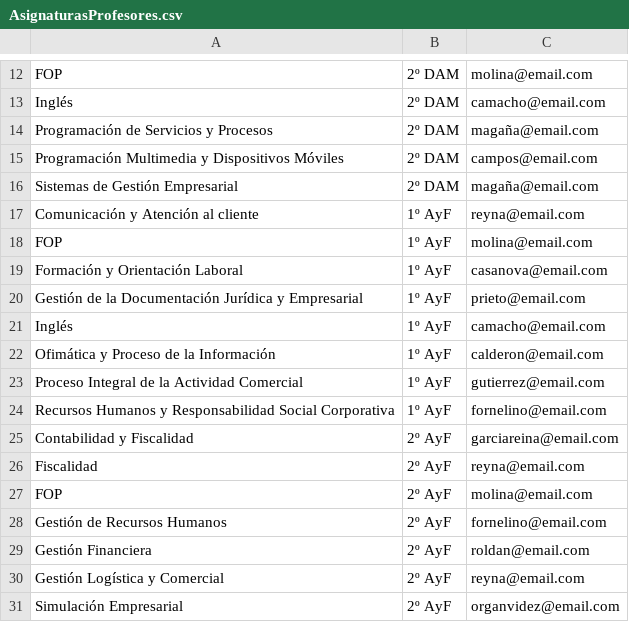
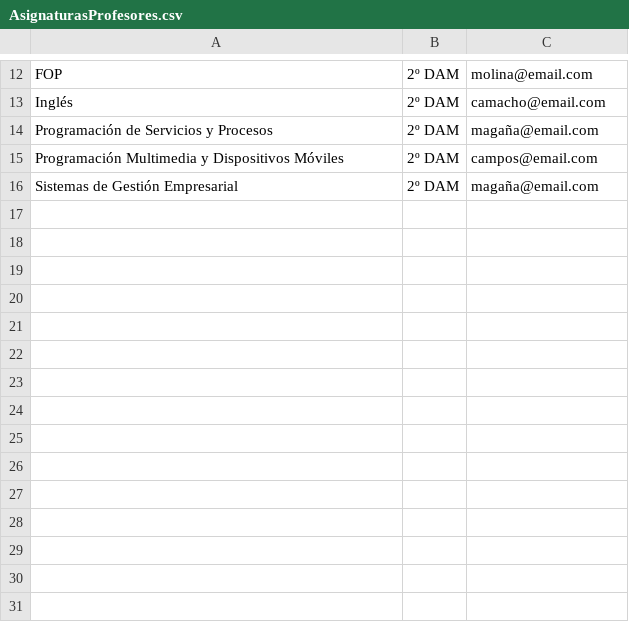
Before and after one commit to JorgeAlonsoLopez/Gestion-FP, a CSV file: proyecto/src/main/resources/AsignaturasProfesores.csv, drawn as a sheet; only a part is shown, gaps mark what is left out.

```diff
--- a/proyecto/src/main/resources/AsignaturasProfesores.csv
+++ b/proyecto/src/main/resources/AsignaturasProfesores.csv
@@ -16,16 +16 @@ Programación Multimedia y Dispositivos Móviles;2º DAM;campos@email.com
 Sistemas de Gestión Empresarial;2º DAM;magaña@email.com
-Comunicación y Atención al cliente;1º AyF;reyna@email.com
-FOP;1º AyF;molina@email.com
-Formación y Orientación Laboral;1º AyF;casanova@email.com
-Gestión de la Documentación Jurídica y Empresarial;1º AyF;prieto@email.com
-Inglés;1º AyF;camacho@email.com
-Ofimática y Proceso de la Información;1º AyF;calderon@email.com
-Proceso Integral de la Actividad Comercial;1º AyF;gutierrez@email.com
-Recursos Humanos y Responsabilidad Social Corporativa;1º AyF;fornelino@email.com
-Contabilidad y Fiscalidad;2º AyF;garciareina@email.com
-Fiscalidad;2º AyF;reyna@email.com
-FOP;2º AyF;molina@email.com
-Gestión de Recursos Humanos;2º AyF;fornelino@email.com
-Gestión Financiera;2º AyF;roldan@email.com
-Gestión Logística y Comercial;2º AyF;reyna@email.com
-Simulación Empresarial;2º AyF;organvidez@email.com
```
Also changed, not shown: proyecto/src/main/resources/Alumnos.csv, proyecto/src/main/resources/Asignaturas.csv, 30 other files.
